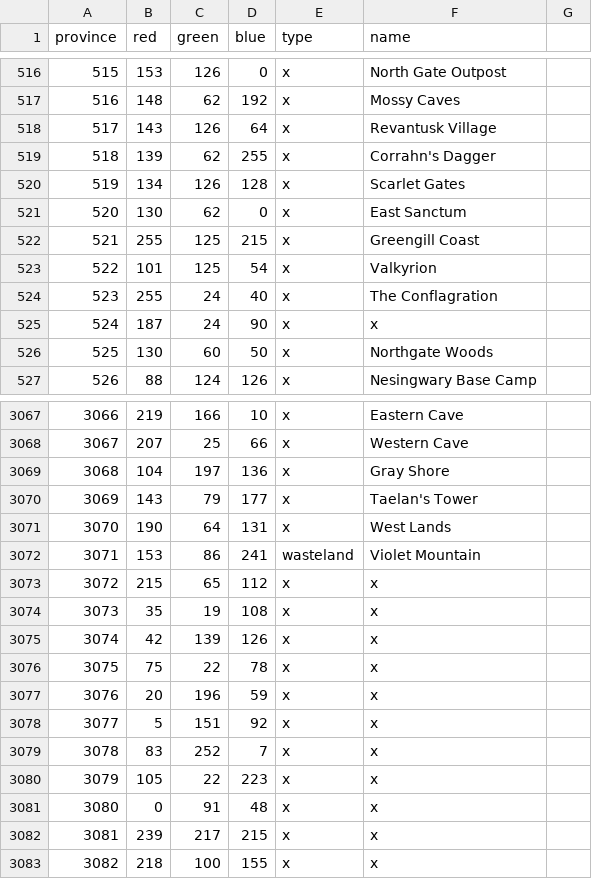
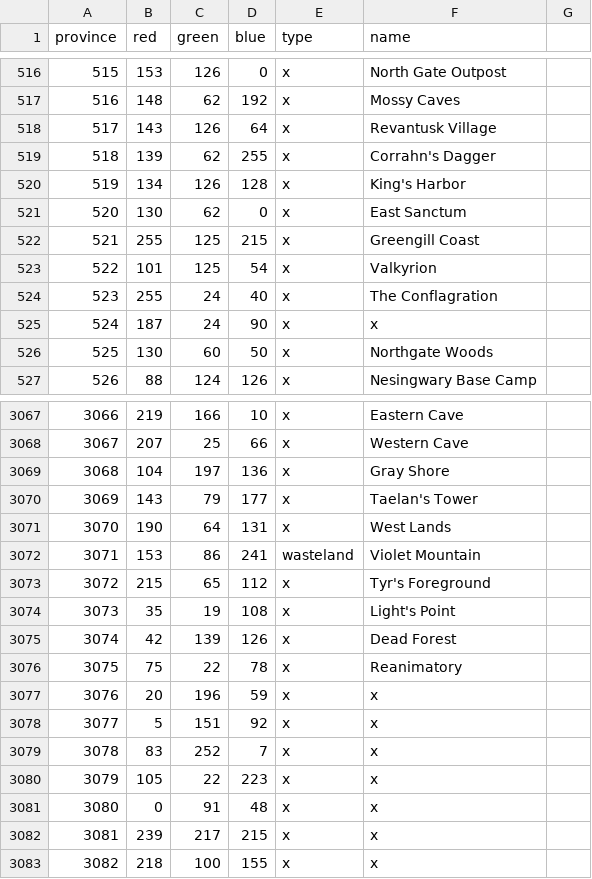
Before and after one commit to gumboLewt/warcraft_universalis, a CSV file: map/definition.csv, drawn as a sheet; only a part is shown, gaps mark what is left out.

```diff
--- a/map/definition.csv
+++ b/map/definition.csv
@@ -519,3 +519,3 @@ province;red;green;blue;type;name;
 518;139;62;255;x;Corrahn's Dagger;
-519;134;126;128;x;Scarlet Gates;
+519;134;126;128;x;King's Harbor;
 520;130;62;0;x;East Sanctum;
@@ -3072,6 +3072,6 @@ province;red;green;blue;type;name;
 3071;153;86;241;wasteland;Violet Mountain;
-3072;215;65;112;x;x;
-3073;35;19;108;x;x;
-3074;42;139;126;x;x;
-3075;75;22;78;x;x;
+3072;215;65;112;x;Tyr's Foreground;
+3073;35;19;108;x;Light's Point;
+3074;42;139;126;x;Dead Forest;
+3075;75;22;78;x;Reanimatory;
 3076;20;196;59;x;x;
```
Also changed, not shown: map/adjacencies.csv, 25 other files.
